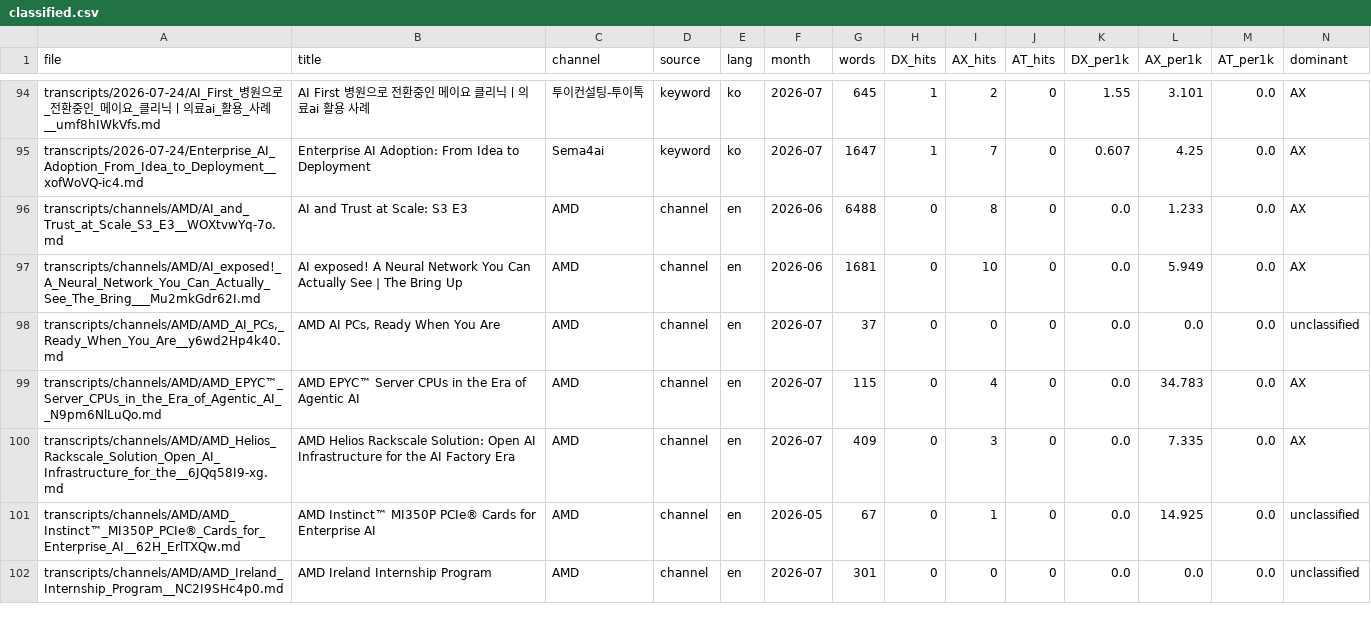
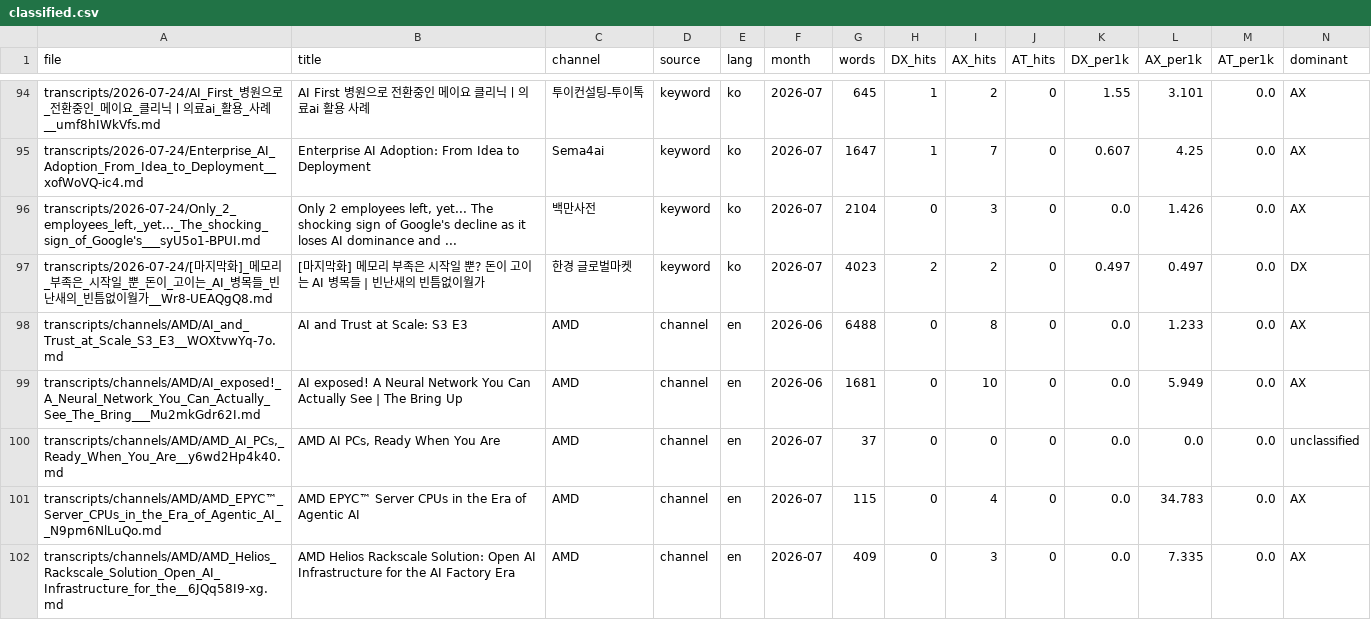
Before and after one commit to Moomoonim/youtube-scrap, a CSV file: analysis/classified.csv, drawn as a sheet; only a part is shown, gaps mark what is left out; the shorter side is filled out with more unchanged rows; the diff names each change by its address in the sheet, - before the commit and + after, or states it on an @@ line.

```diff
--- a/analysis/classified.csv
+++ b/analysis/classified.csv
+row 96: transcripts/2026-07-24/Only_2_employees_left,_yet..._The_shocking_sign_of_Google's___syU5o1-BPUI.md | Only 2 employees left, yet... The shocking sign of Google's decline as it loses AI dominance and ... | 백만사전 | keyword | ko | 2026-07 | 2104 | 0 | 3 | 0 | 0.0 | 1.426 | 0.0 | AX
+row 97: transcripts/2026-07-24/[마지막화]_메모리_부족은_시작일_뿐_돈이_고이는_AI_병목들_빈난새의_빈틈없이월가__Wr8-UEAQgQ8.md | [마지막화] 메모리 부족은 시작일 뿐? 돈이 고이는 AI 병목들 | 빈난새의 빈틈없이월가 | 한경 글로벌마켓 | keyword | ko | 2026-07 | 4023 | 2 | 2 | 0 | 0.497 | 0.497 | 0.0 | DX
```
Also changed, not shown: analysis/monthly_summary.csv, 9 other files.
